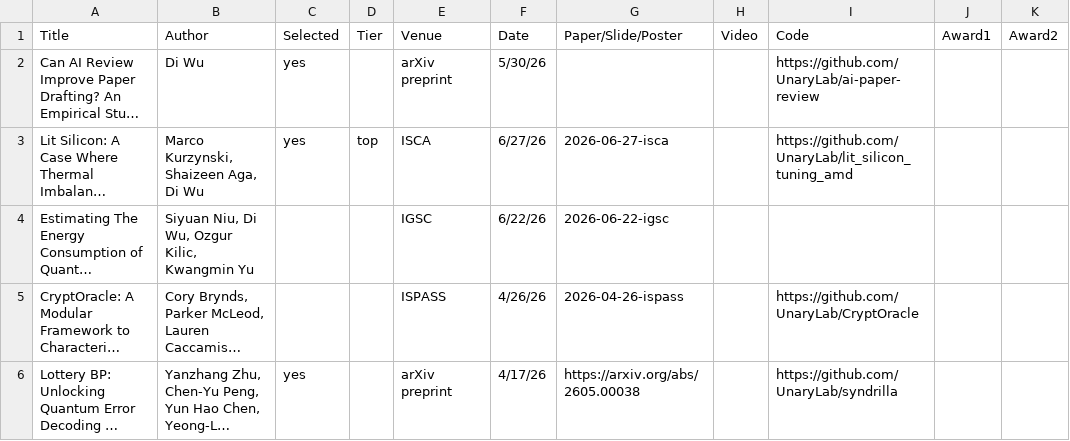
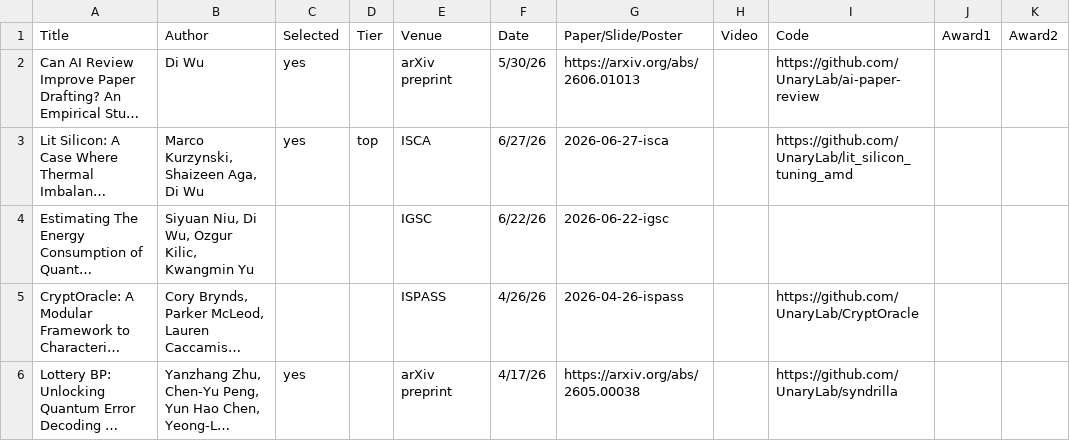
Before and after one commit to UnaryLab/unarylab.github.io, a CSV file: data/publication.csv, drawn as a sheet; only a part is shown; long unchanged cells end in …; the diff names each change by its address in the sheet, - before the commit and + after, or states it on an @@ line.

Commit message:
update ai-paper-review arxiv link

```diff
--- a/data/publication.csv
+++ b/data/publication.csv
-G2 (Paper/Slide/Poster): (empty)
+G2 (Paper/Slide/Poster): https://arxiv.org/abs/2606.01013
```
Also changed, not shown: 2 other files.
